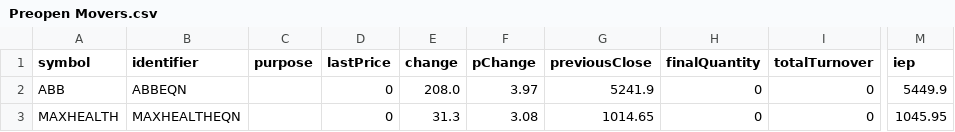
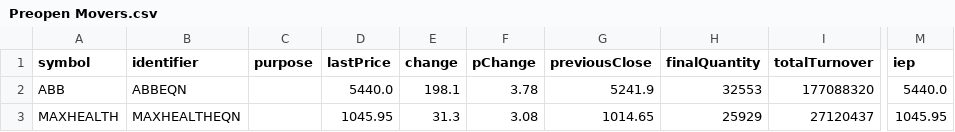
Before and after one commit to tsrajpurohit/Preopen, a CSV file: Preopen Movers.csv, drawn as a sheet; only a part is shown, gaps mark what is left out; the diff names each change by its address in the sheet, - before the commit and + after, or states it on an @@ line.

```diff
--- a/Preopen Movers.csv
+++ b/Preopen Movers.csv
-D2 (lastPrice): 0
+D2 (lastPrice): 5440.0
-E2 (change): 208.0
+E2 (change): 198.1
-F2 (pChange): 3.97
+F2 (pChange): 3.78
-H2 (finalQuantity): 0
+H2 (finalQuantity): 32553
-I2 (totalTurnover): 0
+I2 (totalTurnover): 177088320
-M2 (iep): 5449.9
+M2 (iep): 5440.0
-D3 (lastPrice): 0
+D3 (lastPrice): 1045.95
-H3 (finalQuantity): 0
+H3 (finalQuantity): 25929
-I3 (totalTurnover): 0
+I3 (totalTurnover): 27120437
```
Also changed, not shown: Preopen.csv, 1 other file.
